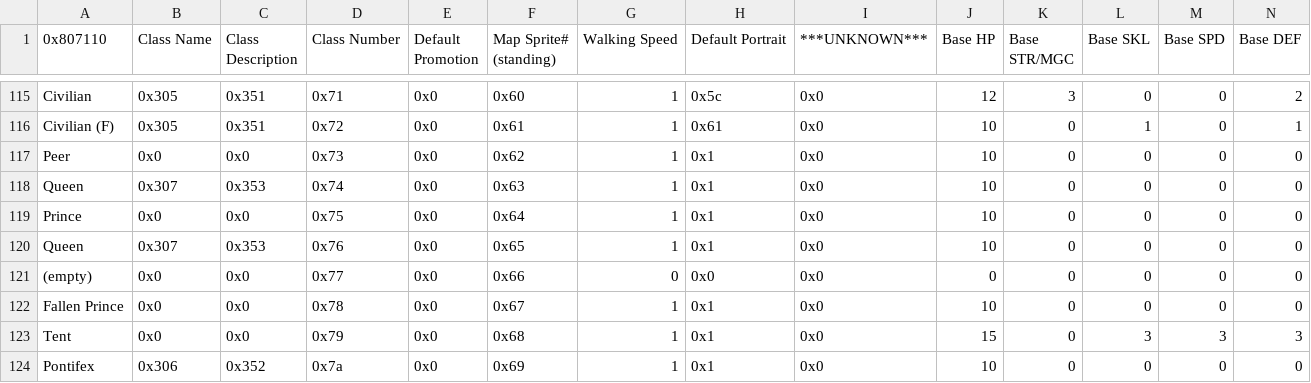
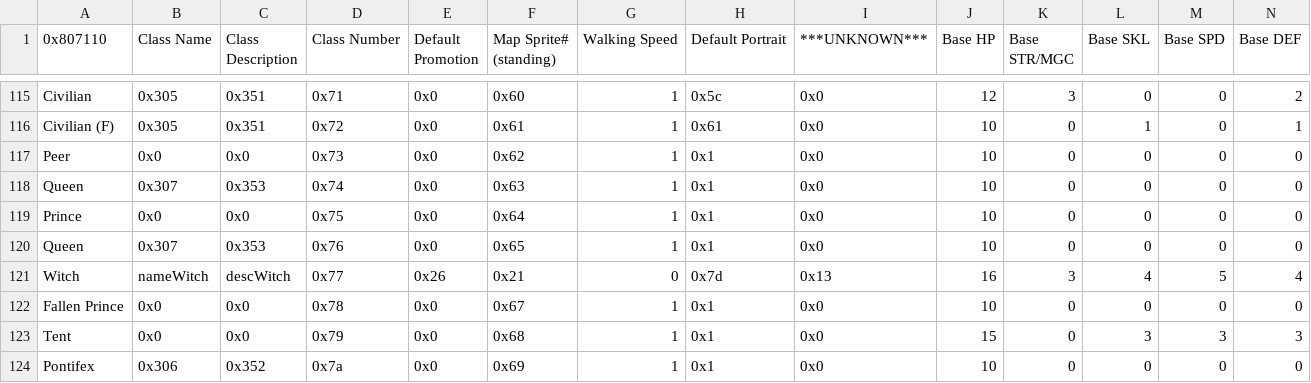
Before and after one commit to FireEmblemUniverse/VBA-Blitz-Tendency, a CSV file: Tables/FE8 Nightmare modules/Class & Character editors/FE8 Class Editor.csv, drawn as a sheet; only a part is shown, gaps mark what is left out; removed rows and columns are numbered as before the commit, all else as after; rows hold the shown columns only; the diff names each change by its address in the sheet, - before the commit and + after, or states it on an @@ line.

Commit message:
Configure witch class. Use a lot of placeholders from Sage_F for now.

```diff
--- a/Tables/FE8 Nightmare modules/Class & Character editors/FE8 Class Editor.csv
+++ b/Tables/FE8 Nightmare modules/Class & Character editors/FE8 Class Editor.csv
-row 121: (empty) | 0x0 | 0x0 | 0x77 | 0x0 | 0x66 | 0 | 0x0 | 0x0 | 0 | 0 | 0 | 0 | 0
+row 121: Witch | nameWitch | descWitch | 0x77 | 0x26 | 0x21 | 0 | 0x7d | 0x13 | 16 | 3 | 4 | 5 | 4
```
Also changed, not shown: 2 other files.
